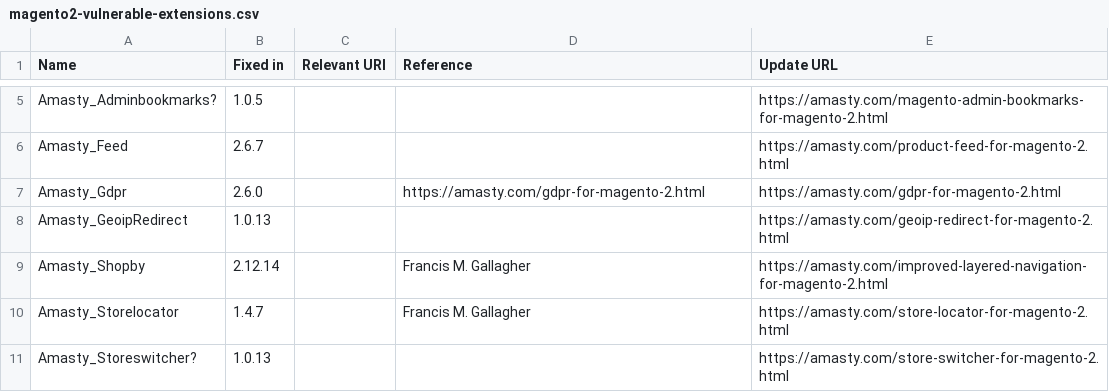
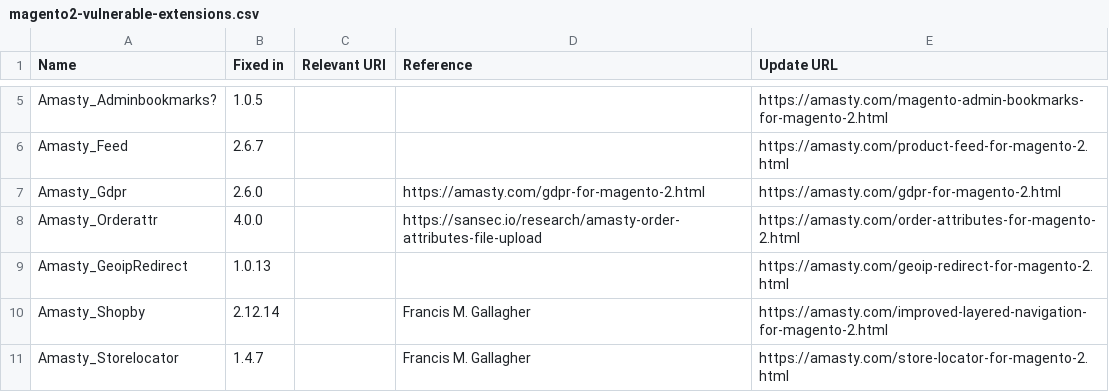
Before and after one commit to sansecio/magevulndb, a CSV file: magento2-vulnerable-extensions.csv, drawn as a sheet; only a part is shown, gaps mark what is left out; the shorter side is filled out with more unchanged rows; the diff names each change by its address in the sheet, - before the commit and + after, or states it on an @@ line.

Commit message:
add Amasty_Orderattr

```diff
--- a/magento2-vulnerable-extensions.csv
+++ b/magento2-vulnerable-extensions.csv
+row 8: Amasty_Orderattr | 4.0.0 |  | https://sansec.io/research/amasty-order-attributes-file-upload | https://amasty.com/order-attributes-for-magento-2.html
```
